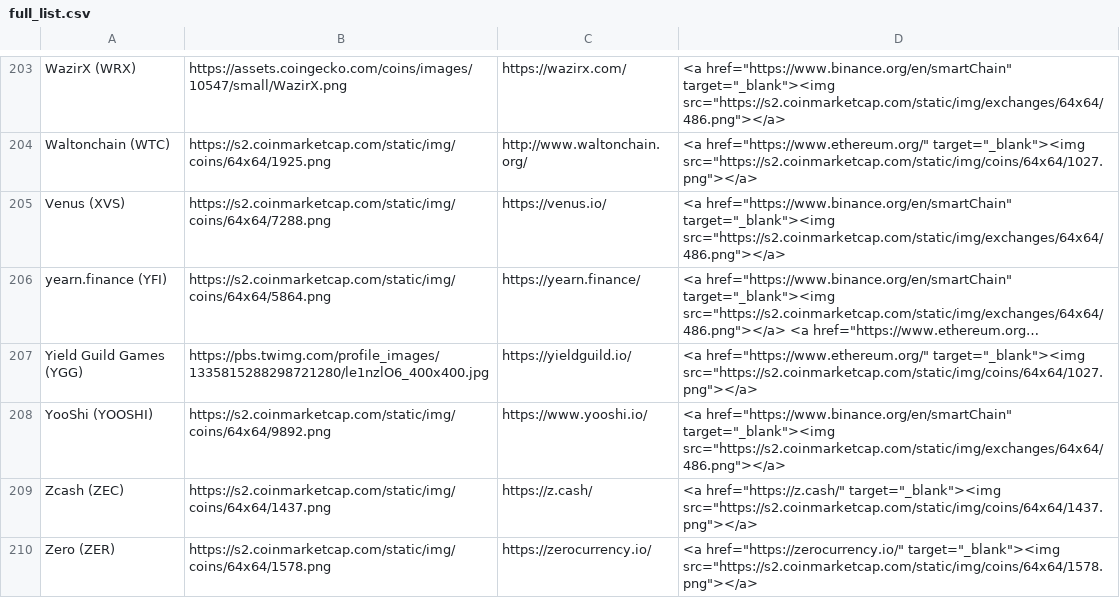
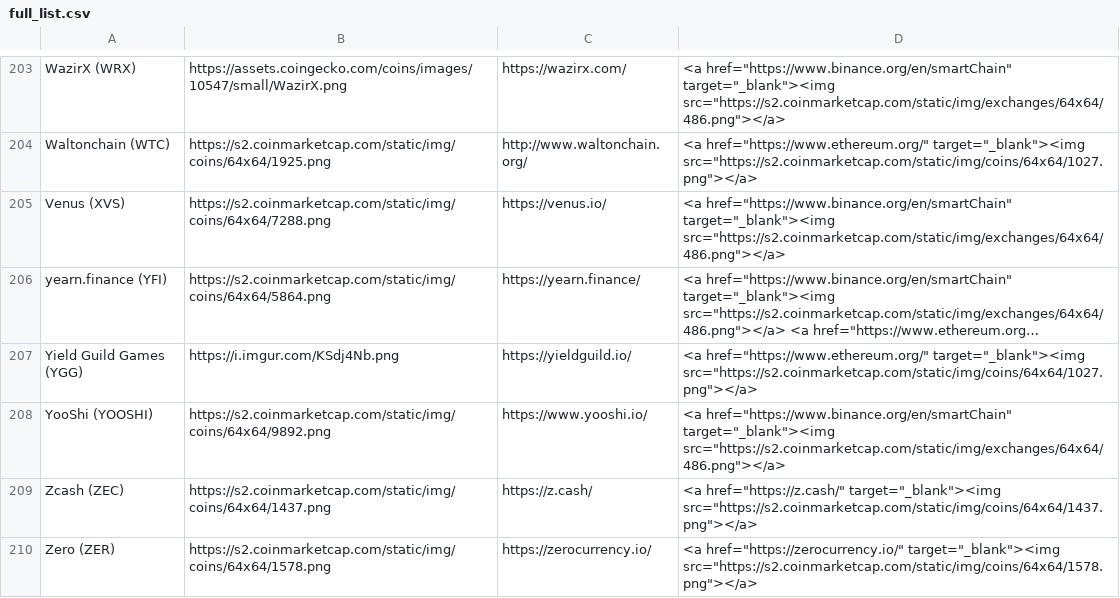
Before and after one commit to ciripel/script_generated_files, a CSV file: full_list.csv, drawn as a sheet; only a part is shown, gaps mark what is left out; long unchanged cells end in …; the diff names each change by its address in the sheet, - before the commit and + after, or states it on an @@ line.

```diff
--- a/full_list.csv
+++ b/full_list.csv
-B207: https://pbs.twimg.com/profile_images/1335815288298721280/le1nzlO6_400x400.jpg
+B207: https://i.imgur.com/KSdj4Nb.png
```
Also changed, not shown: 1 other file.
